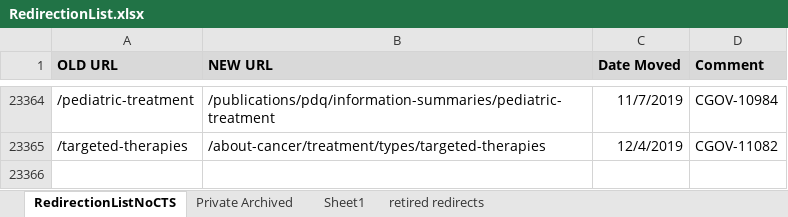
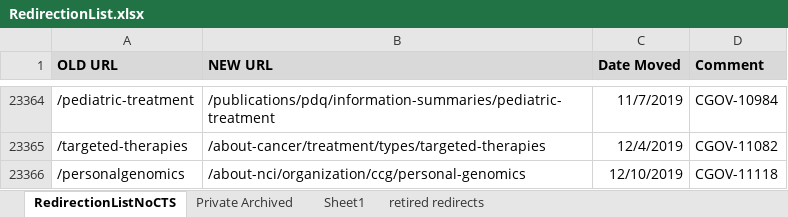
Before and after one commit to NCIOCPL/wcms-content, an Excel workbook: redirection-list/RedirectionList.xlsx, sheet RedirectionListNoCTS, drawn as a sheet; only a part is shown, gaps mark what is left out; values as stored, in another font and other column widths than the file's, no borders; conditional formats not drawn; the diff names each change by its address in the sheet, - before the commit and + after, or states it on an @@ line.

Commit message:
Update RedirectionList.xlsx
added promo URL CGOV-11118

```diff
--- a/redirection-list/RedirectionList.xlsx (sheet RedirectionListNoCTS)
+++ b/redirection-list/RedirectionList.xlsx (sheet RedirectionListNoCTS)
+row 23366: /personalgenomics | /about-nci/organization/ccg/personal-genomics | 12/10/2019 | CGOV-11118
```
